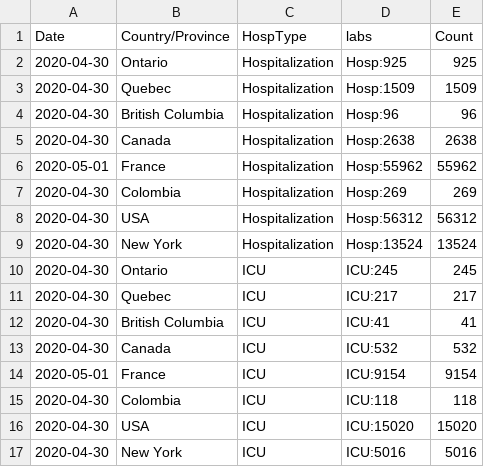
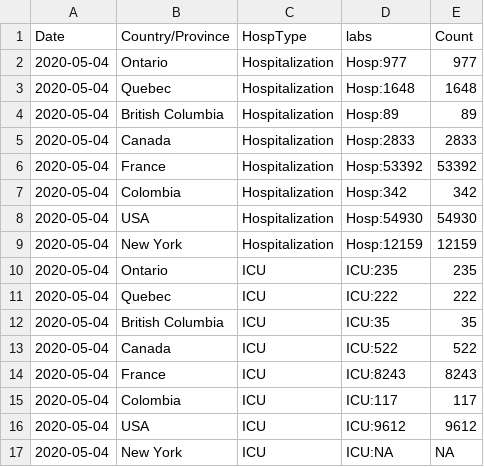
Before and after one commit to OthmaneDayi/Covid-19, a CSV file: dbHospLab.csv, drawn as a sheet.

```diff
--- a/dbHospLab.csv
+++ b/dbHospLab.csv
@@ -1,17 +1,17 @@
 "Date","Country/Province","HospType","labs","Count"
-2020-04-30,"Ontario","Hospitalization","Hosp:925",925
-2020-04-30,"Quebec","Hospitalization","Hosp:1509",1509
-2020-04-30,"British Columbia","Hospitalization","Hosp:96",96
-2020-04-30,"Canada","Hospitalization","Hosp:2638",2638
-2020-05-01,"France","Hospitalization","Hosp:55962",55962
-2020-04-30,"Colombia","Hospitalization","Hosp:269",269
-2020-04-30,"USA","Hospitalization","Hosp:56312",56312
-2020-04-30,"New York","Hospitalization","Hosp:13524",13524
-2020-04-30,"Ontario","ICU","ICU:245",245
-2020-04-30,"Quebec","ICU","ICU:217",217
-2020-04-30,"British Columbia","ICU","ICU:41",41
-2020-04-30,"Canada","ICU","ICU:532",532
-2020-05-01,"France","ICU","ICU:9154",9154
-2020-04-30,"Colombia","ICU","ICU:118",118
-2020-04-30,"USA","ICU","ICU:15020",15020
-2020-04-30,"New York","ICU","ICU:5016",5016
+2020-05-04,"Ontario","Hospitalization","Hosp:977",977
+2020-05-04,"Quebec","Hospitalization","Hosp:1648",1648
+2020-05-04,"British Columbia","Hospitalization","Hosp:89",89
+2020-05-04,"Canada","Hospitalization","Hosp:2833",2833
+2020-05-04,"France","Hospitalization","Hosp:53392",53392
+2020-05-04,"Colombia","Hospitalization","Hosp:342",342
+2020-05-04,"USA","Hospitalization","Hosp:54930",54930
+2020-05-04,"New York","Hospitalization","Hosp:12159",12159
+2020-05-04,"Ontario","ICU","ICU:235",235
+2020-05-04,"Quebec","ICU","ICU:222",222
+2020-05-04,"British Columbia","ICU","ICU:35",35
+2020-05-04,"Canada","ICU","ICU:522",522
+2020-05-04,"France","ICU","ICU:8243",8243
+2020-05-04,"Colombia","ICU","ICU:117",117
+2020-05-04,"USA","ICU","ICU:9612",9612
+2020-05-04,"New York","ICU","ICU:NA",NA
```
Also changed, not shown: dbHosp.csv.
